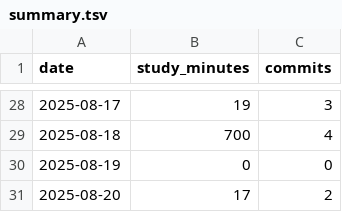
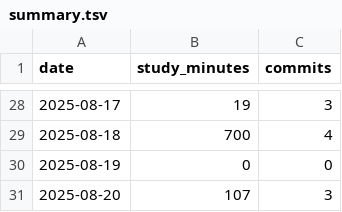
Before and after one commit to soulee-dev/k8s, a TSV file: charts/summary.tsv, drawn as a sheet; only a part is shown, gaps mark what is left out.

```diff
--- a/charts/summary.tsv
+++ b/charts/summary.tsv
@@ -30,2 +30,2 @@ date	study_minutes	commits
 2025-08-19	0	0
-2025-08-20	17	2
+2025-08-20	107	3
```
Also changed, not shown: 2 other files.
